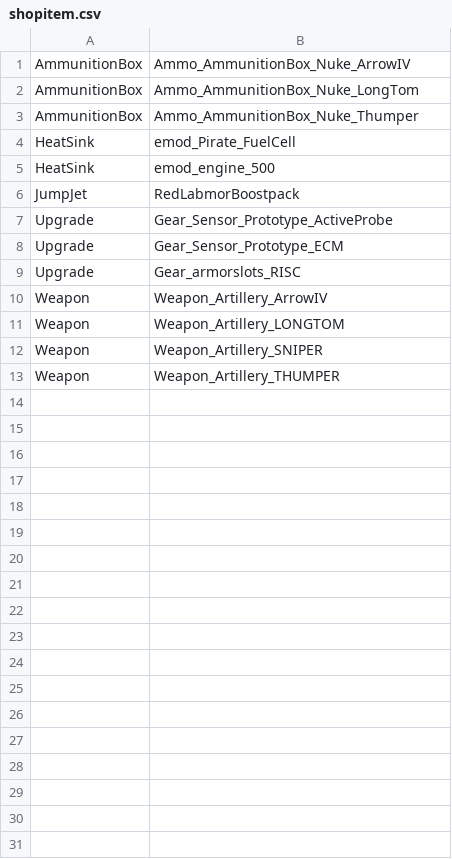
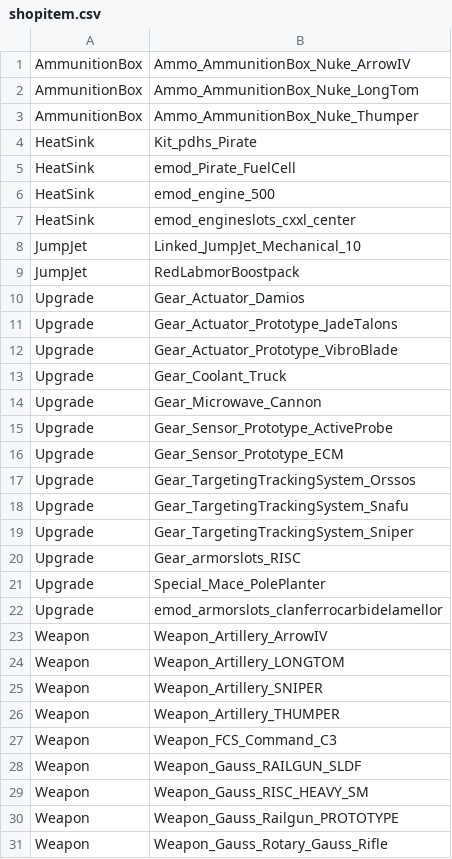
Before and after one commit to kaizhu256/roguetech-cheat, a CSV file: shopitem.csv, drawn as a sheet; only a part is shown; the diff covers the shown part only.

Commit message:
shopitems

```diff
--- a/shopitem.csv
+++ b/shopitem.csv
@@ -3,8 +3,21 @@ AmmunitionBox,Ammo_AmmunitionBox_Nuke_LongTom
 AmmunitionBox,Ammo_AmmunitionBox_Nuke_Thumper
+HeatSink,Kit_pdhs_Pirate
 HeatSink,emod_Pirate_FuelCell
 HeatSink,emod_engine_500
+HeatSink,emod_engineslots_cxxl_center
+JumpJet,Linked_JumpJet_Mechanical_10
 JumpJet,RedLabmorBoostpack
+Upgrade,Gear_Actuator_Damios
+Upgrade,Gear_Actuator_Prototype_JadeTalons
+Upgrade,Gear_Actuator_Prototype_VibroBlade
+Upgrade,Gear_Coolant_Truck
+Upgrade,Gear_Microwave_Cannon
 Upgrade,Gear_Sensor_Prototype_ActiveProbe
 Upgrade,Gear_Sensor_Prototype_ECM
+Upgrade,Gear_TargetingTrackingSystem_Orssos
+Upgrade,Gear_TargetingTrackingSystem_Snafu
+Upgrade,Gear_TargetingTrackingSystem_Sniper
 Upgrade,Gear_armorslots_RISC
+Upgrade,Special_Mace_PolePlanter
+Upgrade,emod_armorslots_clanferrocarbidelamellor
 Weapon,Weapon_Artillery_ArrowIV
@@ -13 +26,6 @@ Weapon,Weapon_Artillery_SNIPER
 Weapon,Weapon_Artillery_THUMPER
+Weapon,Weapon_FCS_Command_C3
+Weapon,Weapon_Gauss_RAILGUN_SLDF
+Weapon,Weapon_Gauss_RISC_HEAVY_SM
+Weapon,Weapon_Gauss_Railgun_PROTOTYPE
+Weapon,Weapon_Gauss_Rotary_Gauss_Rifle
```
Also changed, not shown: 1 added row elsewhere in this file.
